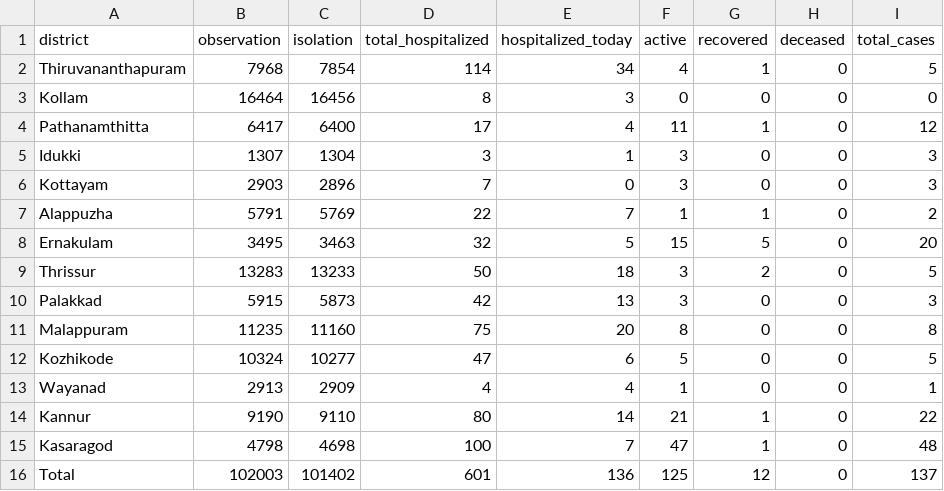
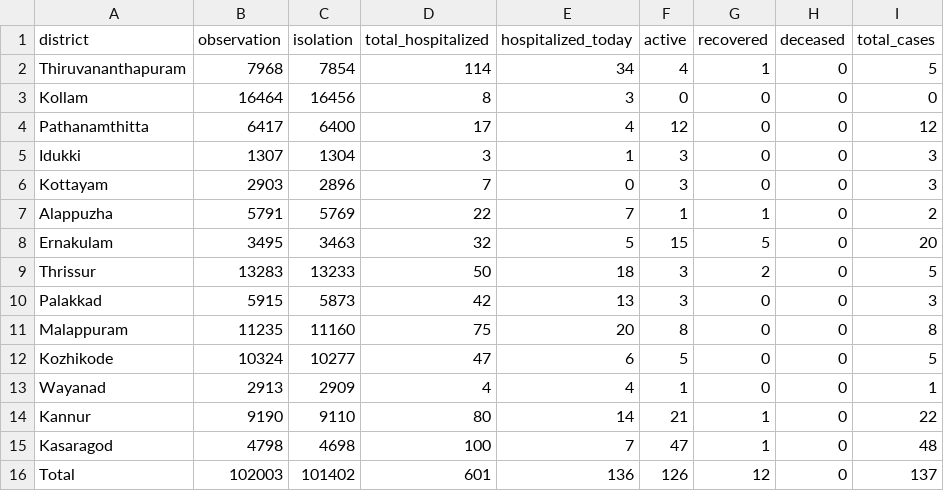
Before and after one commit to jinoytommanjaly/covid19-viz, a CSV file: data/data_26_3_2020.csv, drawn as a sheet.

```diff
--- a/data/data_26_3_2020.csv
+++ b/data/data_26_3_2020.csv
@@ -3,3 +3,3 @@ Thiruvananthapuram,7968,7854,114,34,4,1,0,5
 Kollam,16464,16456,8,3,0,0,0,0
-Pathanamthitta,6417,6400,17,4,11,1,0,12
+Pathanamthitta,6417,6400,17,4,12,0,0,12
 Idukki,1307,1304,3,1,3,0,0,3
@@ -15,2 +15,2 @@ Kannur,9190,9110,80,14,21,1,0,22
 Kasaragod,4798,4698,100,7,47,1,0,48
-Total,102003,101402,601,136,125,12,0,137
+Total,102003,101402,601,136,126,12,0,137
```
Also changed, not shown: data/data_22_3_2020.csv, data/data_27_3_2020.csv, 5 other files.
